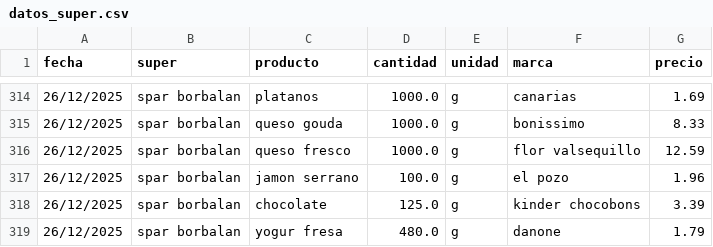
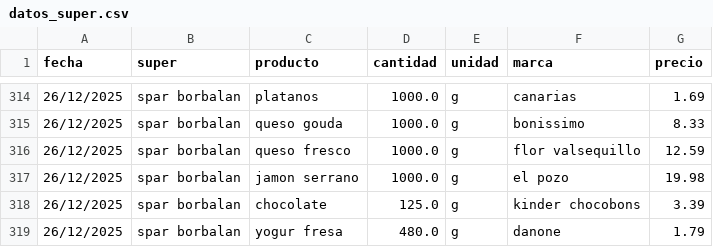
Before and after one commit to SarelaFolgar/control_super, a CSV file: datos_super.csv, drawn as a sheet; only a part is shown, gaps mark what is left out.

Commit message:
Update datos_super.csv

```diff
--- a/datos_super.csv
+++ b/datos_super.csv
@@ -316,3 +316,3 @@ fecha,super,producto,cantidad,unidad,marca,precio
 26/12/2025,spar borbalan,queso fresco,1000.0,g,flor valsequillo,12.59
-26/12/2025,spar borbalan,jamon serrano,100.0,g,el pozo,1.96
+26/12/2025,spar borbalan,jamon serrano,1000.0,g,el pozo,19.98
 26/12/2025,spar borbalan,chocolate,125.0,g,kinder chocobons,3.39
```
